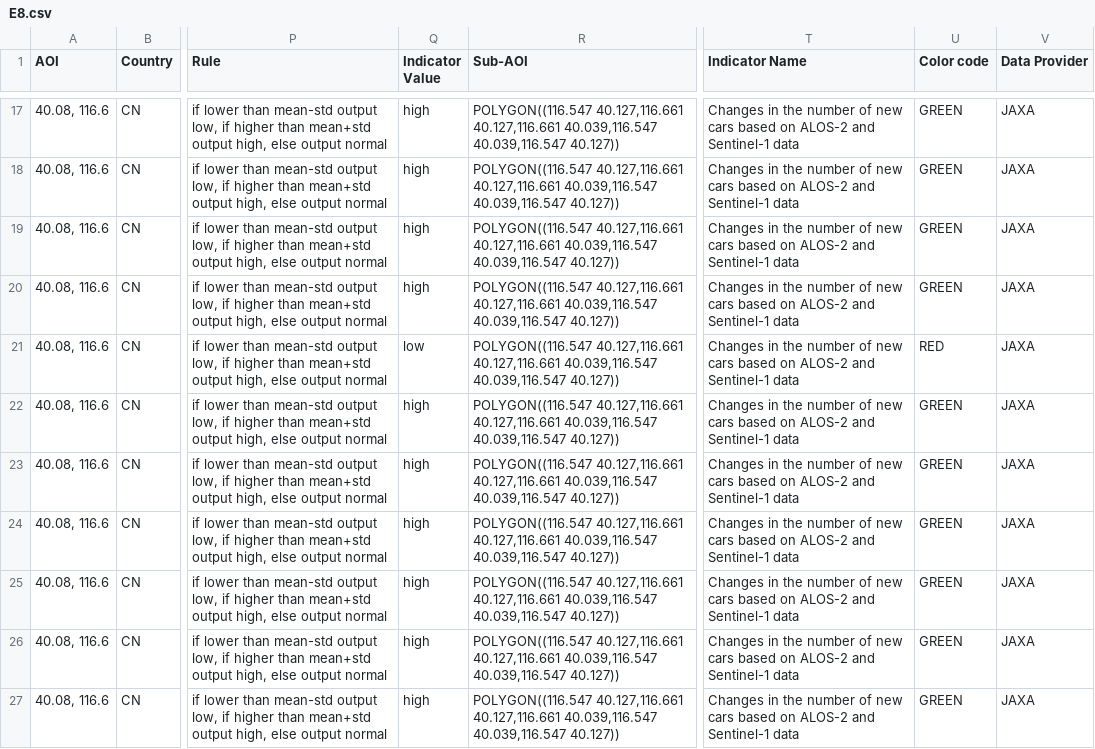
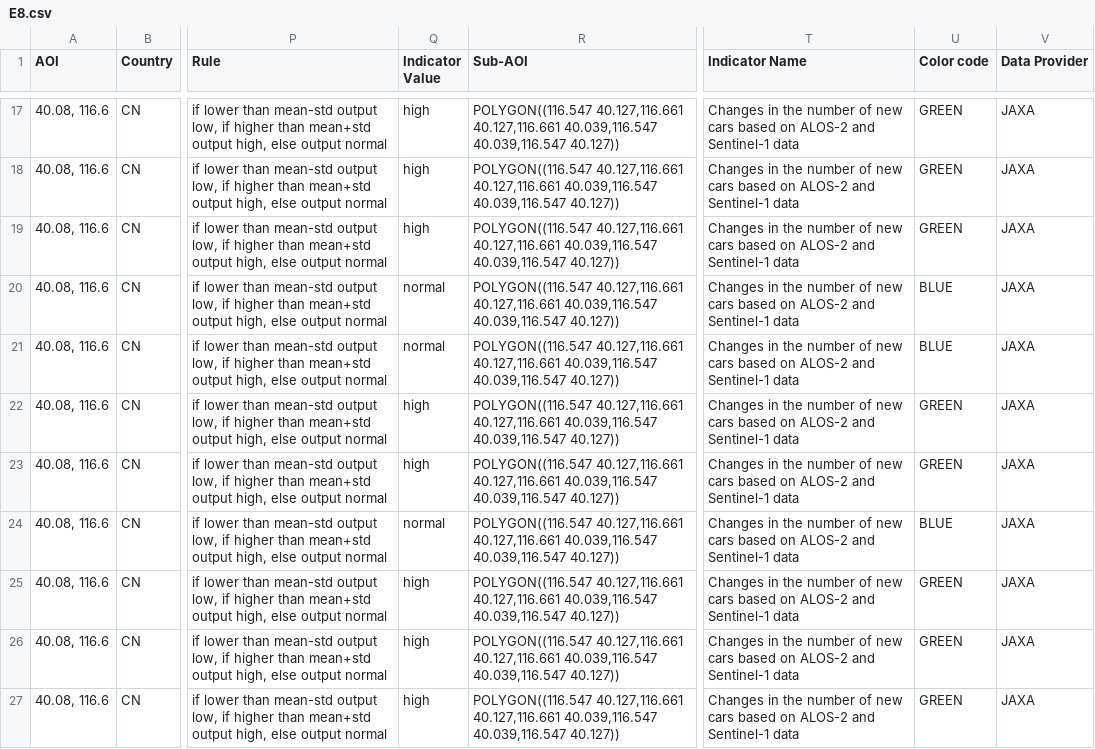
Before and after one commit to eurodatacube/eodash, a CSV file: app/public/data/trilateral/E8.csv, drawn as a sheet; only a part is shown, gaps mark what is left out; the diff names each change by its address in the sheet, - before the commit and + after, or states it on an @@ line.

Commit message:
Update E8.csv
color correction

```diff
--- a/app/public/data/trilateral/E8.csv
+++ b/app/public/data/trilateral/E8.csv
-Q20 (Indicator Value): high
+Q20 (Indicator Value): normal
-U20 (Color code): GREEN
+U20 (Color code): BLUE
-Q21 (Indicator Value): low
+Q21 (Indicator Value): normal
-U21 (Color code): RED
+U21 (Color code): BLUE
-Q24 (Indicator Value): high
+Q24 (Indicator Value): normal
-U24 (Color code): GREEN
+U24 (Color code): BLUE
```
